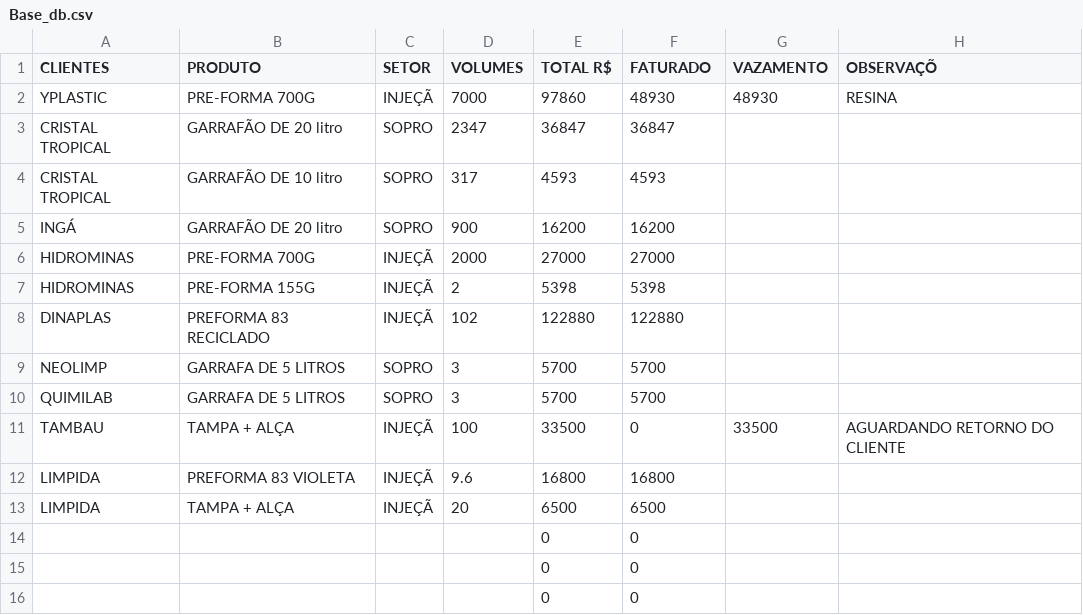
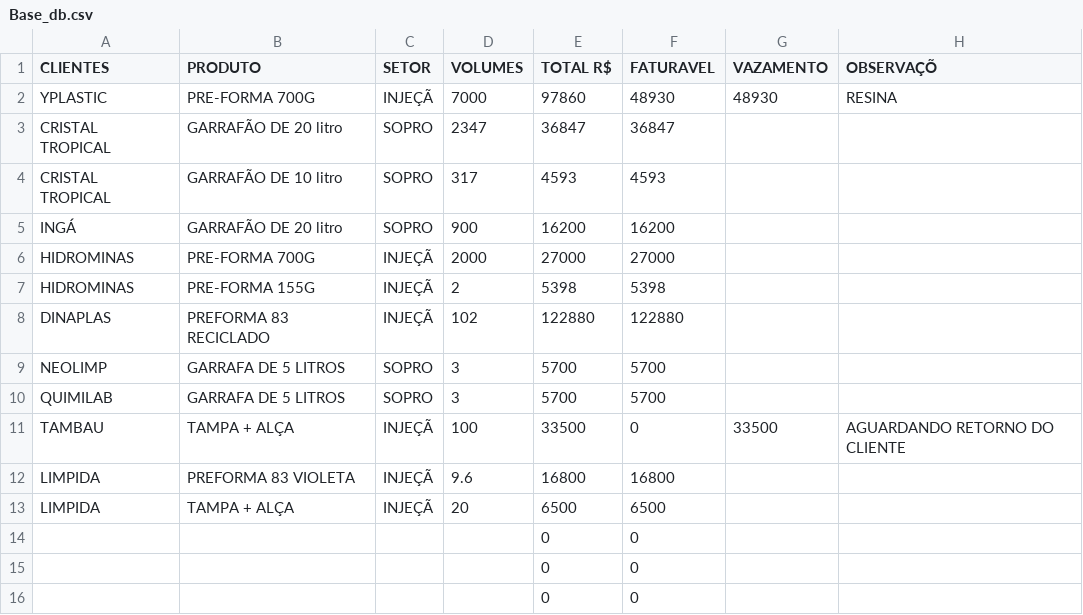
Before and after one commit to levirenato/dashboards-Streamlit, a CSV file: Dashboard_Carteira/Base_db.csv, drawn as a sheet.

```diff
--- a/Dashboard_Carteira/Base_db.csv
+++ b/Dashboard_Carteira/Base_db.csv
@@ -1,2 +1,2 @@
-CLIENTES;PRODUTO;SETOR;VOLUMES;TOTAL R$;FATURADO;VAZAMENTO;OBSERVAÇÕ
+CLIENTES;PRODUTO;SETOR;VOLUMES;TOTAL R$;FATURAVEL;VAZAMENTO;OBSERVAÇÕ
 YPLASTIC;PRE-FORMA 700G;INJEÇÃ;7000;97860;48930;48930;"RESINA "
```
Also changed, not shown: 2 other files.
